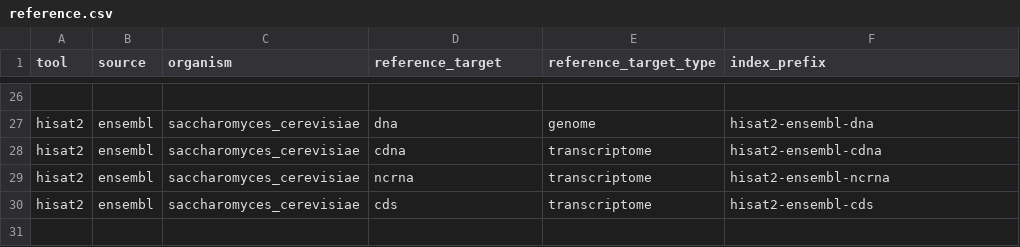
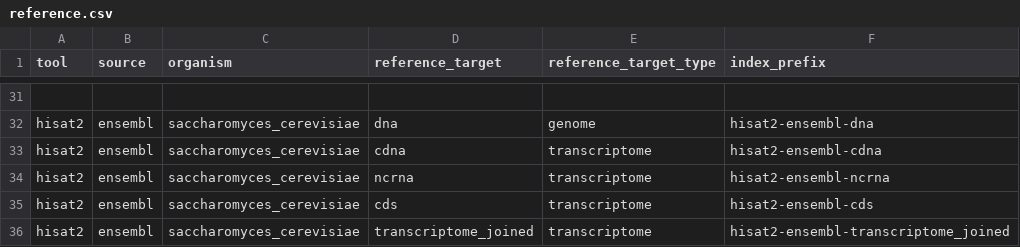
Before and after one commit to mdibl/pipeline-prep, a CSV file: tools/hisat2/reference.csv, drawn as a sheet; only a part is shown, gaps mark what is left out; the diff covers the shown part only; the diff names each change by its address in the sheet, - before the commit and + after, or states it on an @@ line.

```diff
--- a/tools/hisat2/reference.csv
+++ b/tools/hisat2/reference.csv
+row 36: hisat2 | ensembl | saccharomyces_cerevisiae | transcriptome_joined | transcriptome | hisat2-ensembl-transcriptome_joined
```
Also changed, not shown: 5 added rows elsewhere in this file.
